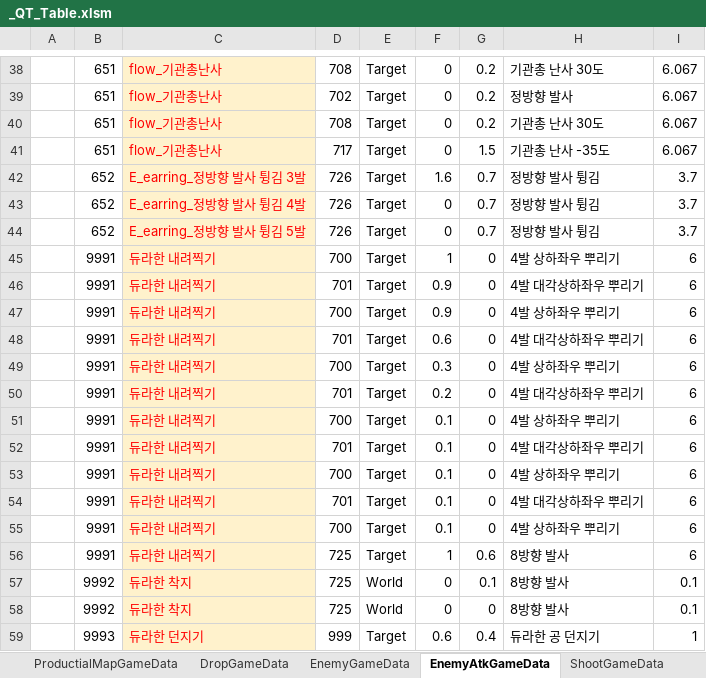
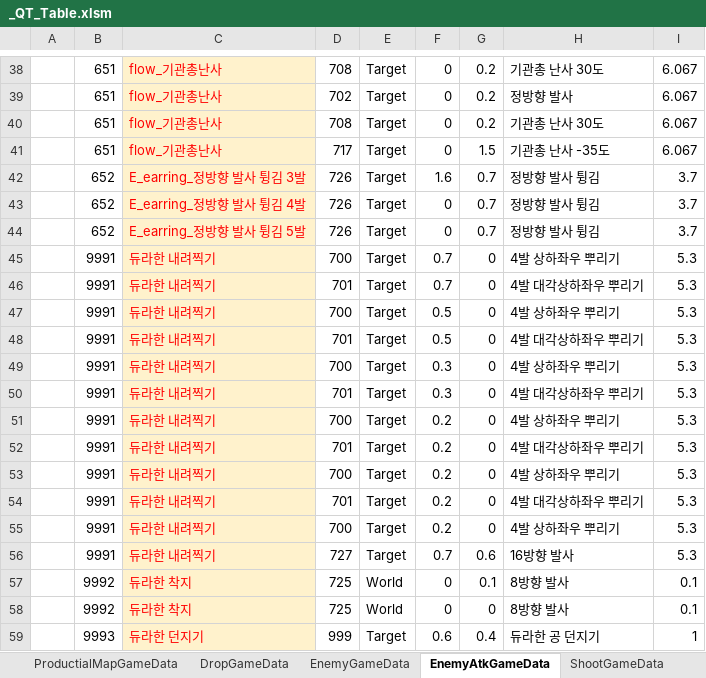
Before and after one commit to Cuty444/QT_Proto, an Excel workbook: _GameData/_QT_Table.xlsm, sheet EnemyAtkGameData, drawn as a sheet; only a part is shown, gaps mark what is left out; values as stored, in another font and other column widths than the file's, no borders; table styles not drawn; the diff names each change by its address in the sheet, - before the commit and + after, or states it on an @@ line.

```diff
--- a/_GameData/_QT_Table.xlsm (sheet EnemyAtkGameData)
+++ b/_GameData/_QT_Table.xlsm (sheet EnemyAtkGameData)
-F45: 1
+F45: 0.7
-I45:I56: 6
+I45:I56: 5.3
-F46: 0.9
+F46: 0.7
-F47: 0.9
+F47: 0.5
-F48: 0.6
+F48: 0.5
-F50: 0.2
+F50: 0.3
-F51:F55: 0.1
+F51:F55: 0.2
-D56: 725
+D56: 727
-F56: 1
+F56: 0.7
-H56: 8방향 발사
+H56: 16방향 발사
```
Also changed, not shown: sheet ItemEffectGameData, sheet #전투 밸런스 시트, sheet EnemyGameData, sheet DropGameData, sheet CharacterAtkGameData, sheet ProductialMapGameData, 5 other files.
